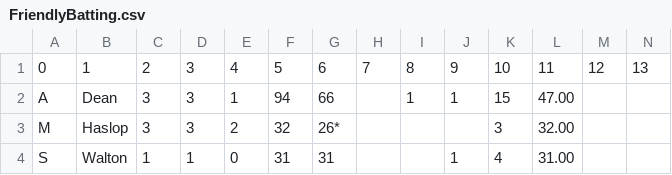
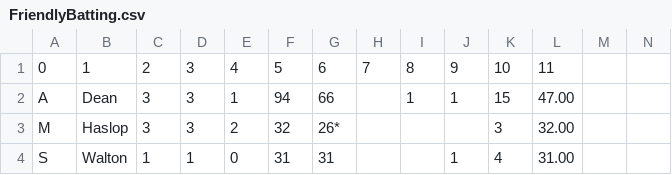
Before and after one commit to barhillcricket/bhcc, a CSV file: archive/2019/stats/FriendlyBatting.csv, drawn as a sheet; only a part is shown.

Commit message:
Friendly batting typo

```diff
--- a/archive/2019/stats/FriendlyBatting.csv
+++ b/archive/2019/stats/FriendlyBatting.csv
@@ -1,2 +1,2 @@
-0,1,2,3,4,5,6,7,8,9,10,11,12,13,
+0,1,2,3,4,5,6,7,8,9,10,11,
 "A","Dean","3","3","1","94","66","","1","1","15","47.00",
```
